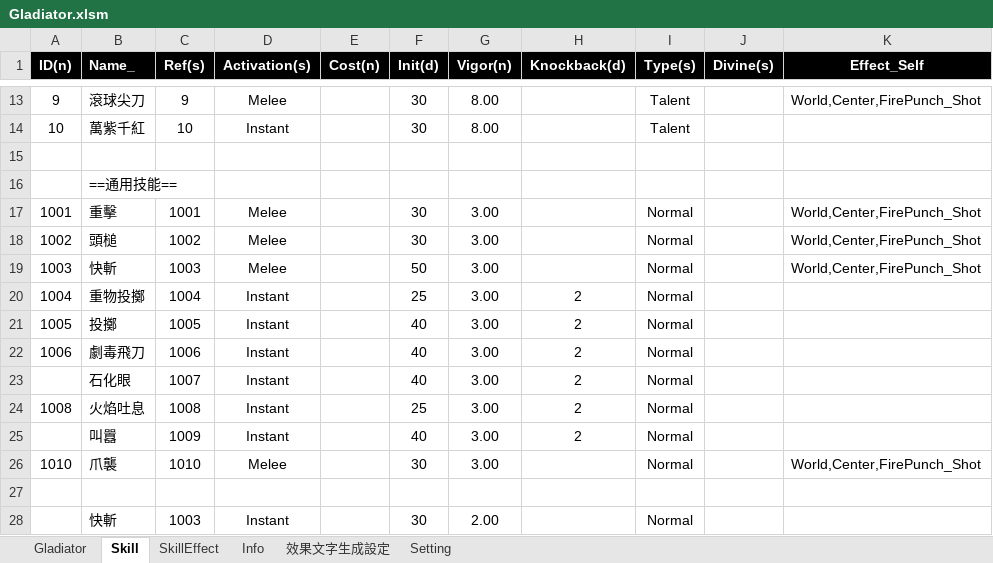
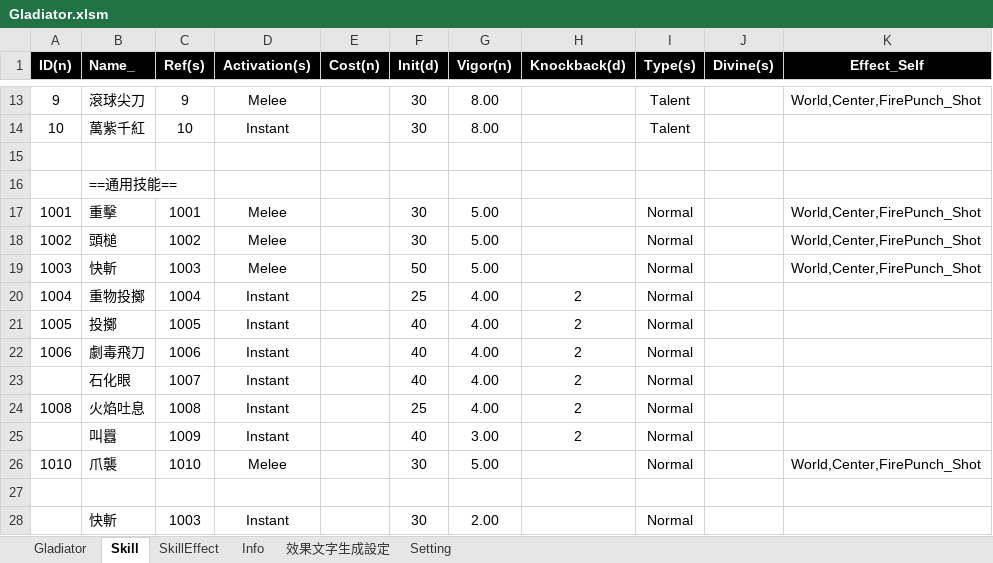
Before and after one commit to pixiesfordev/gladiators, an Excel workbook: Design/Gladiator.xlsm, sheet Skill, drawn as a sheet; only a part is shown, gaps mark what is left out; values as stored, in another font and other column widths than the file's, no borders; the diff names each change by its address in the sheet, - before the commit and + after, or states it on an @@ line.

```diff
--- a/Design/Gladiator.xlsm (sheet Skill)
+++ b/Design/Gladiator.xlsm (sheet Skill)
-G17:G19 (Vigor(n)): 3.00
+G17:G19 (Vigor(n)): 5.00
-G20:G24 (Vigor(n)): 3.00
+G20:G24 (Vigor(n)): 4.00
-G26 (Vigor(n)): 3.00
+G26 (Vigor(n)): 5.00
```
Also changed, not shown: sheet SkillEffect, sheet Gladiator, Design/String.xlsm, 11 other files.
